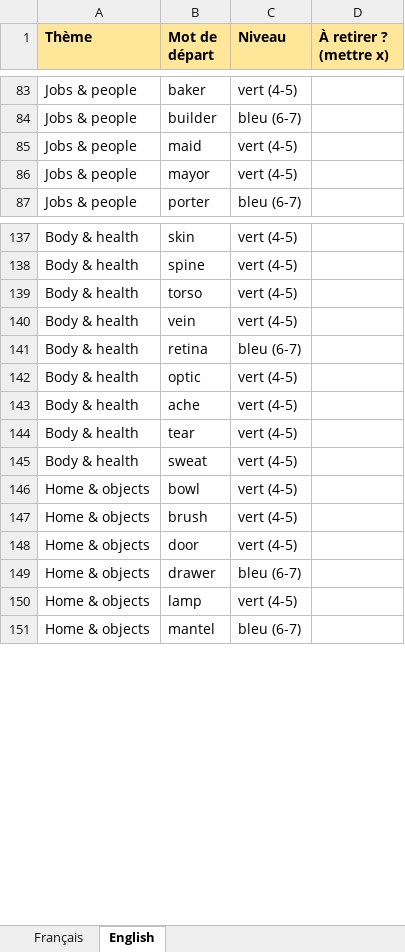
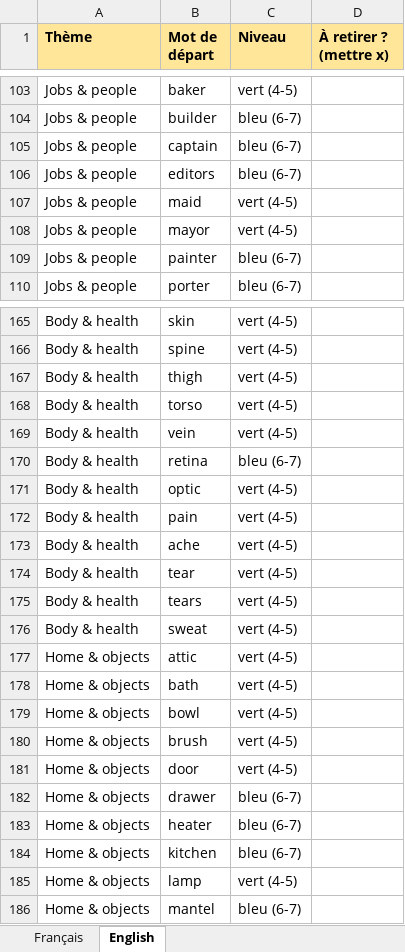
Before and after one commit to Kiki78test/Le-QLN, an Excel workbook: docs/le-qln-themes.xlsx, sheet English, drawn as a sheet; only a part is shown, gaps mark what is left out; values as stored, in another font and other column widths than the file's, no borders; the diff covers the shown part only; the diff names each change by its address in the sheet, - before the commit and + after, or states it on an @@ line.

```diff
--- a/docs/le-qln-themes.xlsx (sheet English)
+++ b/docs/le-qln-themes.xlsx (sheet English)
+row 105: Jobs & people | captain | bleu (6-7)
+row 106: Jobs & people | editors | bleu (6-7)
+row 109: Jobs & people | painter | bleu (6-7)
+row 167: Body & health | thigh | vert (4-5)
+row 172: Body & health | pain | vert (4-5)
+row 175: Body & health | tears | vert (4-5)
+row 177: Home & objects | attic | vert (4-5)
+row 178: Home & objects | bath | vert (4-5)
+row 183: Home & objects | heater | bleu (6-7)
+row 184: Home & objects | kitchen | bleu (6-7)
```
Also changed, not shown: 81 added rows elsewhere in this sheet, 13 other files.
